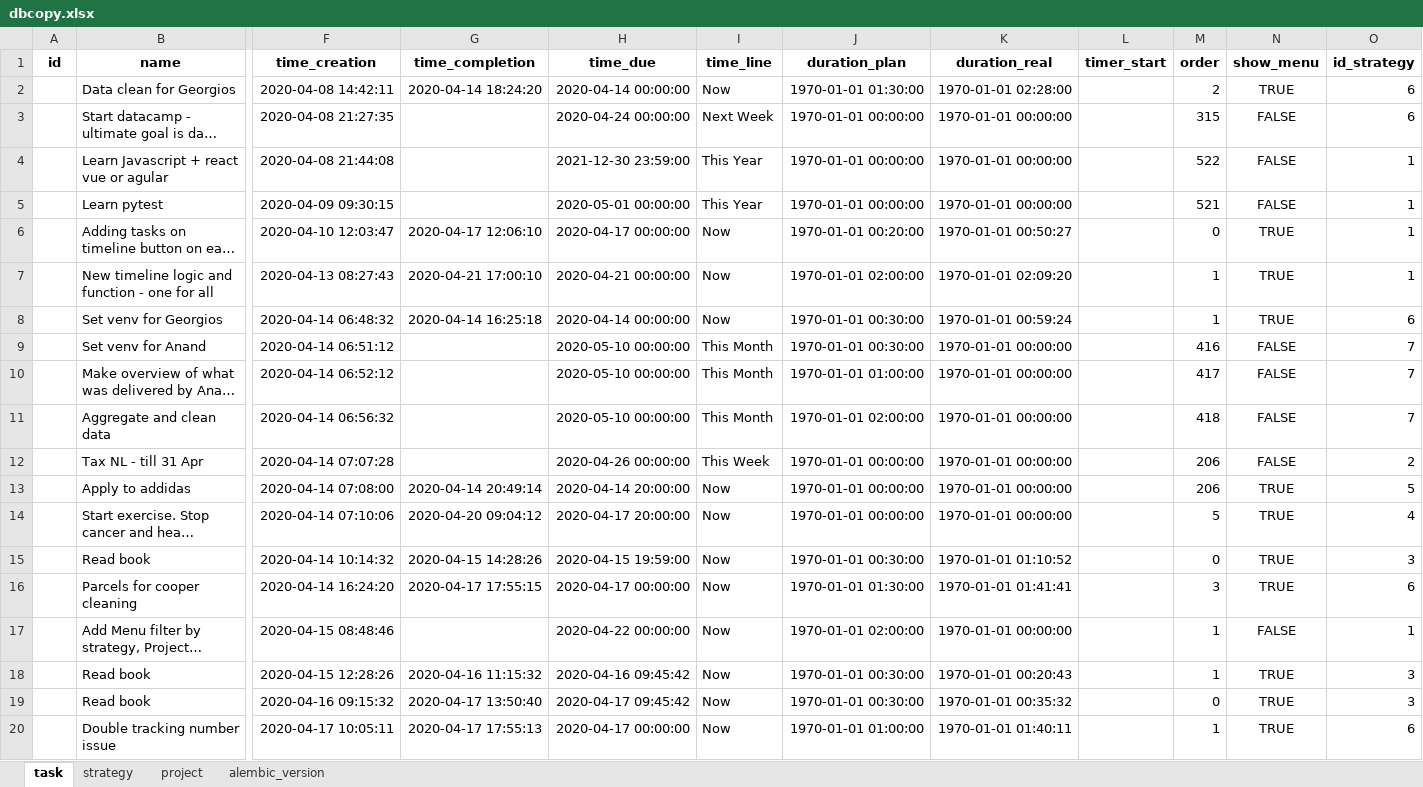
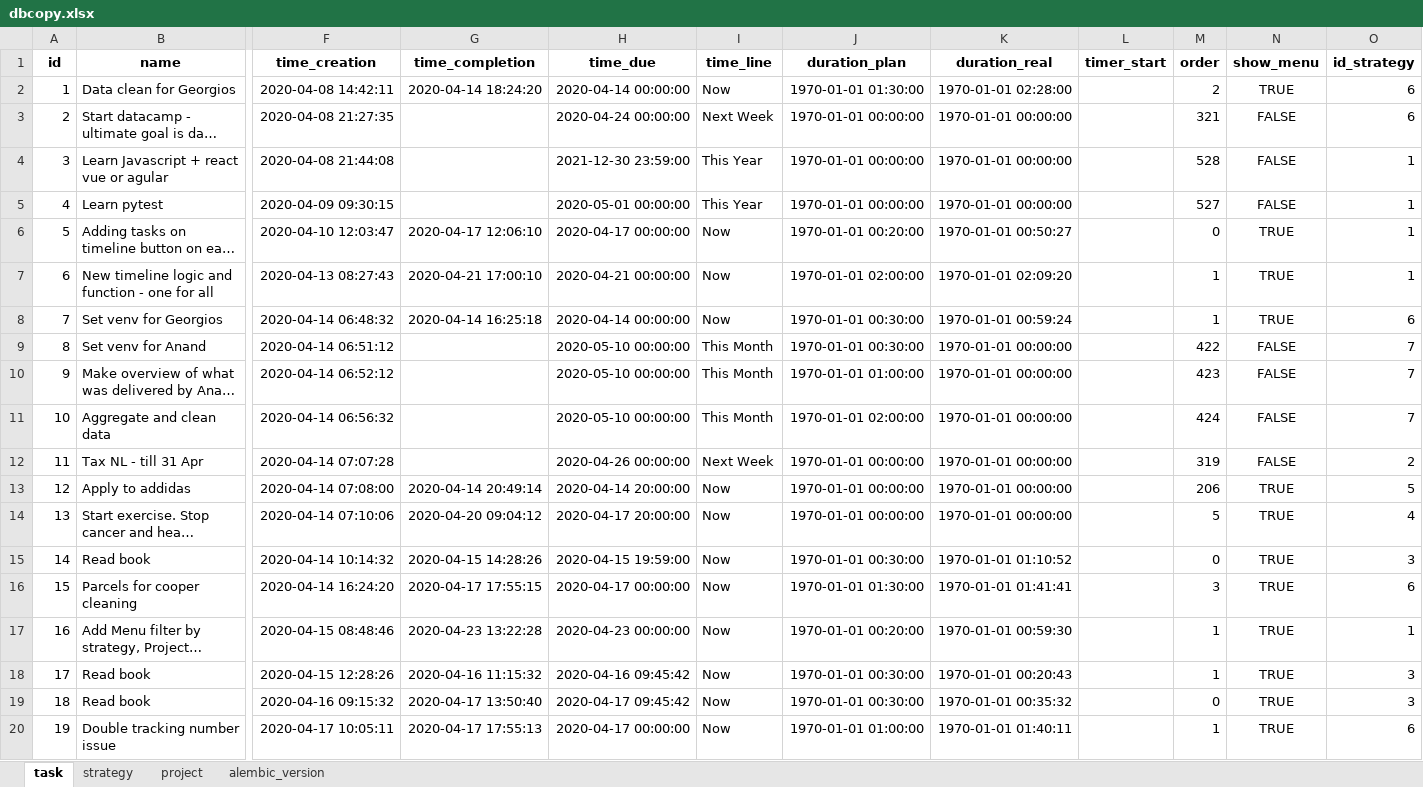
Before and after one commit to ArturBlachnio/ArturWebApp, an Excel workbook: pickles/dbcopy.xlsx, sheet task, drawn as a sheet; only a part is shown, gaps mark what is left out; long unchanged cells end in …; values as stored, in another font and other column widths than the file's, no borders; the diff covers the shown part only; the diff names each change by its address in the sheet, - before the commit and + after, or states it on an @@ line.

Commit message:
Before palying with frequency and due date

```diff
--- a/pickles/dbcopy.xlsx (sheet task)
+++ b/pickles/dbcopy.xlsx (sheet task)
-A2 (id): (empty)
+A2 (id): 1
-A3 (id): (empty)
+A3 (id): 2
-M3 (order): 315
+M3 (order): 321
-A4 (id): (empty)
+A4 (id): 3
-M4 (order): 522
+M4 (order): 528
-A5 (id): (empty)
+A5 (id): 4
-M5 (order): 521
+M5 (order): 527
-A6 (id): (empty)
+A6 (id): 5
-A7 (id): (empty)
+A7 (id): 6
-A8 (id): (empty)
+A8 (id): 7
-A9 (id): (empty)
+A9 (id): 8
-M9 (order): 416
+M9 (order): 422
-A10 (id): (empty)
+A10 (id): 9
-M10 (order): 417
+M10 (order): 423
-A11 (id): (empty)
+A11 (id): 10
-M11 (order): 418
+M11 (order): 424
-A12 (id): (empty)
+A12 (id): 11
-I12 (time_line): This Week
+I12 (time_line): Next Week
-M12 (order): 206
+M12 (order): 319
-A13 (id): (empty)
+A13 (id): 12
-A14 (id): (empty)
+A14 (id): 13
-A15 (id): (empty)
+A15 (id): 14
-A16 (id): (empty)
+A16 (id): 15
-A17 (id): (empty)
+A17 (id): 16
-G17 (time_completion): (empty)
+G17 (time_completion): 2020-04-23 13:22:28
-H17 (time_due): 2020-04-22 00:00:00
+H17 (time_due): 2020-04-23 00:00:00
-J17 (duration_plan): 1970-01-01 02:00:00
+J17 (duration_plan): 1970-01-01 00:20:00
-K17 (duration_real): 1970-01-01 00:00:00
+K17 (duration_real): 1970-01-01 00:59:30
-N17 (show_menu): FALSE
+N17 (show_menu): TRUE
-A18 (id): (empty)
+A18 (id): 17
-A19 (id): (empty)
+A19 (id): 18
-A20 (id): (empty)
+A20 (id): 19
```
Also changed, not shown: 18 added rows, 2 removed rows and 58 edited cells elsewhere in this sheet, sheet strategy, sheet alembic_version, 6 other files.
